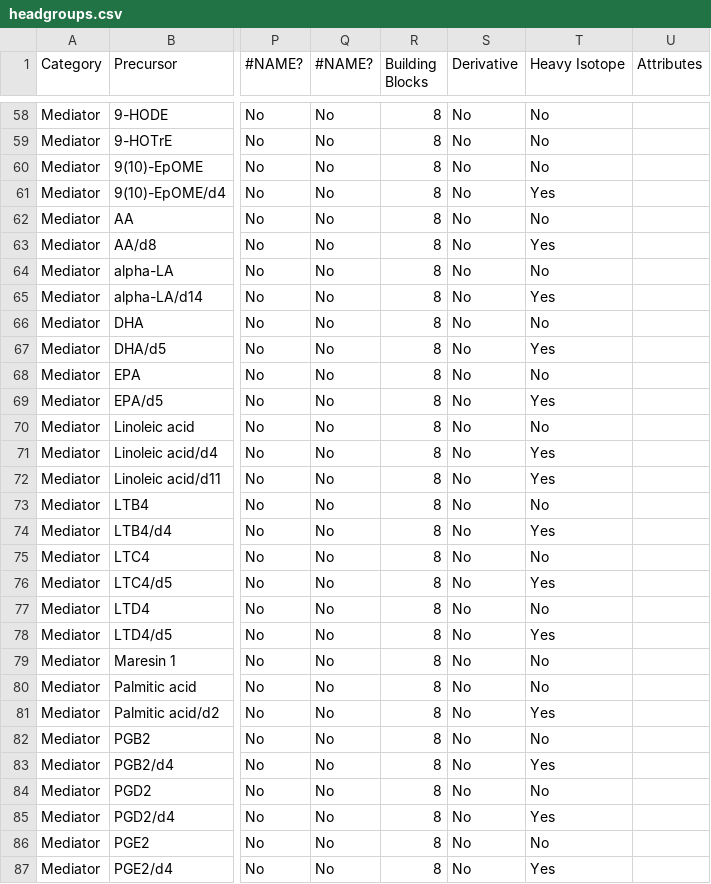
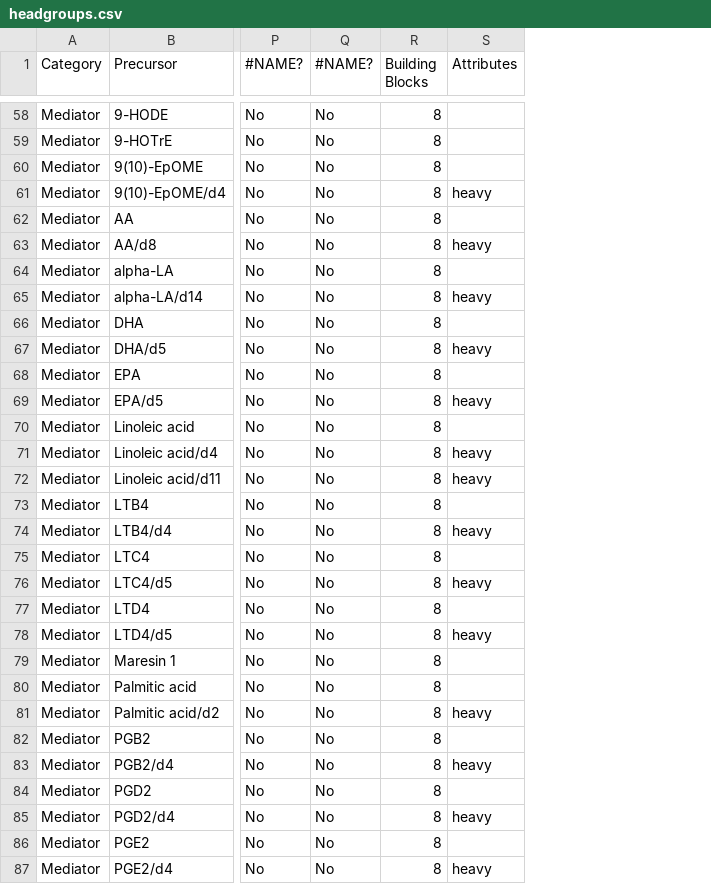
Before and after one commit to lifs-tools/lipidcreator, a CSV file: LipidCreator/data/headgroups.csv, drawn as a sheet; only a part is shown, gaps mark what is left out; removed rows and columns are numbered as before the commit, all else as after; the diff covers the shown part only; the diff names each change by its address in the sheet, - before the commit and + after, or states it on an @@ line.

Commit message:
lyso, ether & heavy are now headgroup attributes

```diff
--- a/LipidCreator/data/headgroups.csv
+++ b/LipidCreator/data/headgroups.csv
-column S (Derivative), rows 58-87: all No
-column T (Heavy Isotope), rows 58-87: No | No | No | Yes | No | Yes | No | Yes | No | Yes | No | Yes | No | Yes | Yes | No | Yes | No | Yes | No | Yes | No | No | Yes | No | Yes | No | Yes | No | Yes
-S61 (Attributes): (empty)
+S61 (Attributes): heavy
-S63 (Attributes): (empty)
+S63 (Attributes): heavy
-S65 (Attributes): (empty)
+S65 (Attributes): heavy
-S67 (Attributes): (empty)
+S67 (Attributes): heavy
-S69 (Attributes): (empty)
+S69 (Attributes): heavy
-S71:S72 (Attributes): (empty)
+S71:S72 (Attributes): heavy
-S74 (Attributes): (empty)
+S74 (Attributes): heavy
-S76 (Attributes): (empty)
+S76 (Attributes): heavy
-S78 (Attributes): (empty)
+S78 (Attributes): heavy
-S81 (Attributes): (empty)
+S81 (Attributes): heavy
-S83 (Attributes): (empty)
+S83 (Attributes): heavy
-S85 (Attributes): (empty)
+S85 (Attributes): heavy
-S87 (Attributes): (empty)
+S87 (Attributes): heavy
```
Also changed, not shown: 27 edited cells elsewhere in this file, 7 other files.
